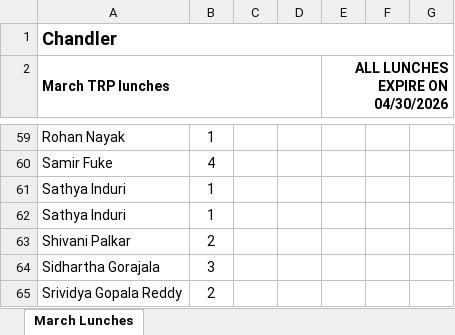
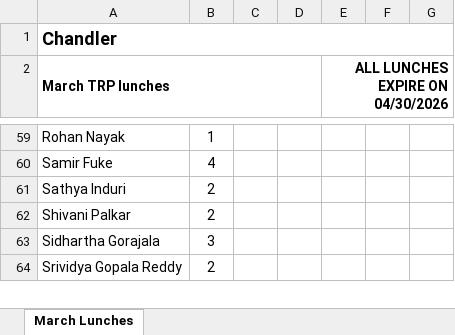
Before and after one commit to gabriellemarch/trp-benefits-automation, an Excel workbook: outputs/lunch_checkoff.xlsx, sheet March Lunches, drawn as a sheet; only a part is shown, gaps mark what is left out; values as stored, in another font and other column widths than the file's, no borders; removed rows and columns are numbered as before the commit, all else as after; the diff covers the shown part only; the diff names each change by its address in the sheet, - before the commit and + after, or states it on an @@ line.

```diff
--- a/outputs/lunch_checkoff.xlsx (sheet March Lunches)
+++ b/outputs/lunch_checkoff.xlsx (sheet March Lunches)
-B61: 1
+B61: 2
-row 62: Sathya Induri | 1
```
Also changed, not shown: 1 added row, 1 removed row and 6 edited cells elsewhere in this sheet, 5 other files.
